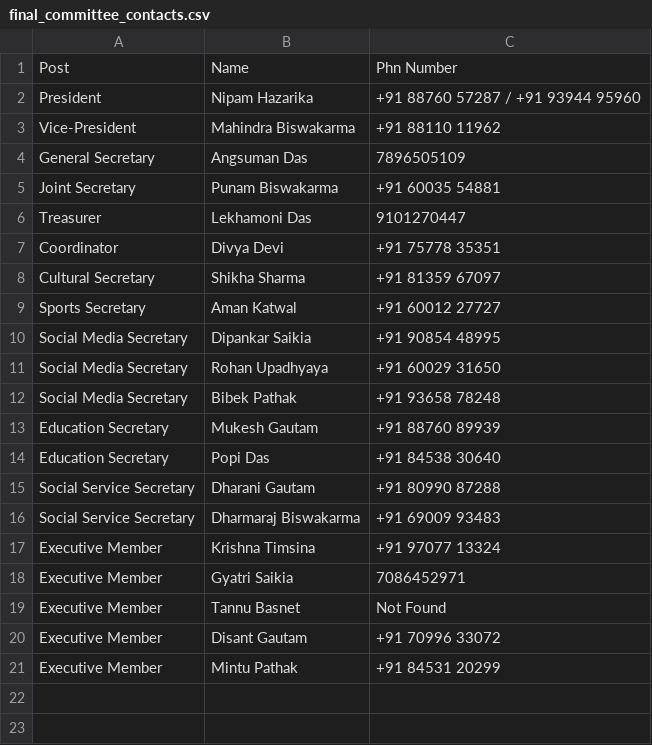
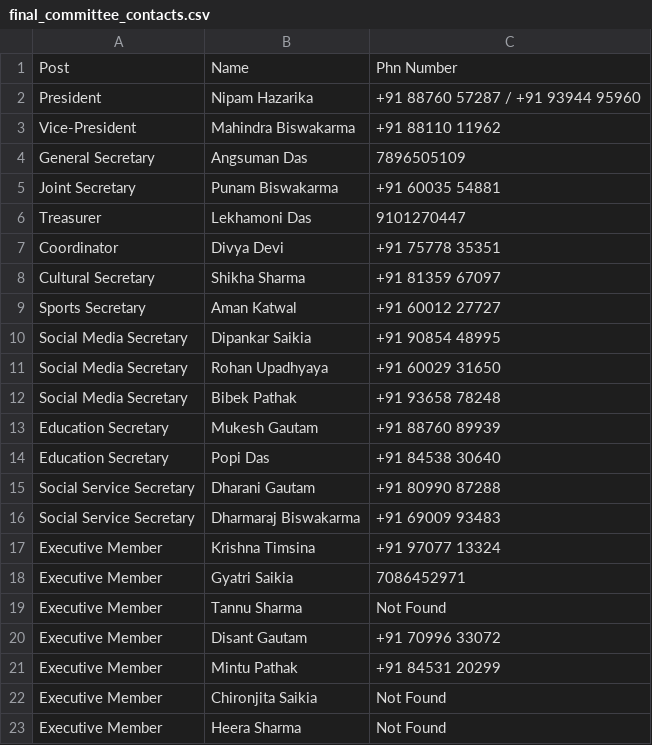
Before and after one commit to Angsumi/genone, a CSV file: final_committee_contacts.csv, drawn as a sheet.

Commit message:
Update Tannu Sharma (replacing Tannu Basnet) and add Chironjita Saikia and Heera Sharma to committee

```diff
--- a/final_committee_contacts.csv
+++ b/final_committee_contacts.csv
@@ -18,4 +18,6 @@ Executive Member,Krishna Timsina,+91 97077 13324
 Executive Member,Gyatri Saikia,7086452971
-Executive Member,Tannu Basnet,Not Found
+Executive Member,Tannu Sharma,Not Found
 Executive Member,Disant Gautam,+91 70996 33072
 Executive Member,Mintu Pathak,+91 84531 20299
+Executive Member,Chironjita Saikia,Not Found
+Executive Member,Heera Sharma,Not Found
```
Also changed, not shown: 7 other files.
